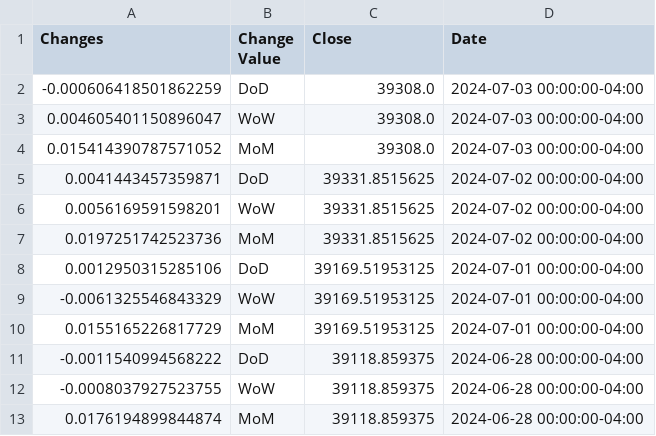
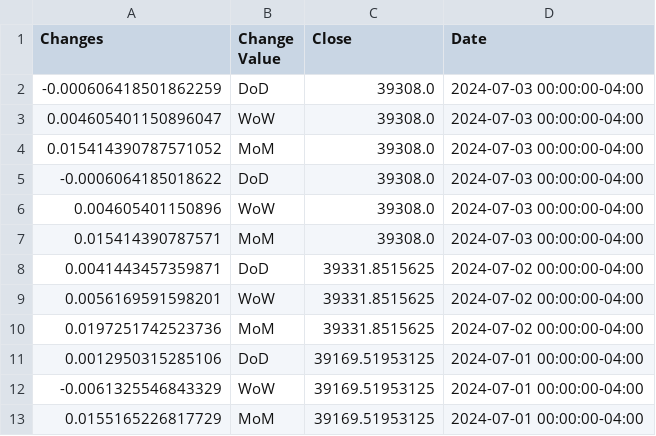
Before and after one commit to anesta95/sAndPStockBuyProj, a CSV file: dowjones_hist.csv, drawn as a sheet; only a part is shown; the shorter side is filled out with more unchanged rows.

```diff
--- a/dowjones_hist.csv
+++ b/dowjones_hist.csv
@@ -4,2 +4,5 @@ Changes,Change Value,Close,Date
 0.015414390787571052,MoM,39308.0,2024-07-03 00:00:00-04:00
+-0.0006064185018622,DoD,39308.0,2024-07-03 00:00:00-04:00
+0.004605401150896,WoW,39308.0,2024-07-03 00:00:00-04:00
+0.015414390787571,MoM,39308.0,2024-07-03 00:00:00-04:00
 0.0041443457359871,DoD,39331.8515625,2024-07-02 00:00:00-04:00
```
Also changed, not shown: nasdaq_hist.csv, russell_hist.csv, 1 other file.
